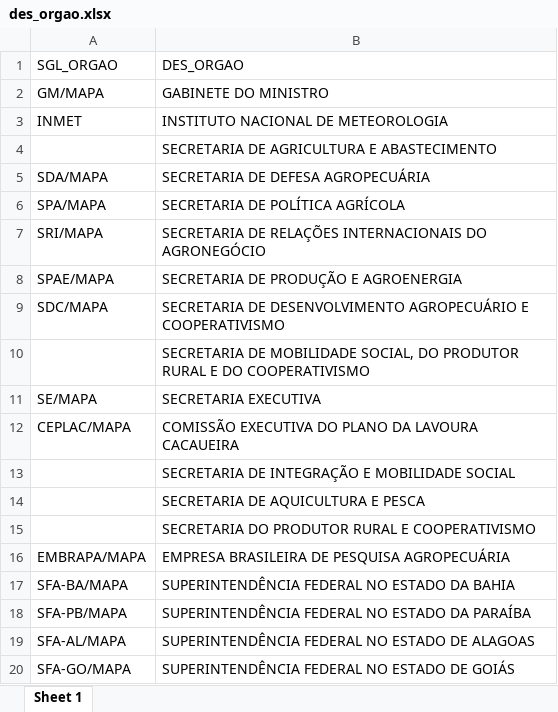
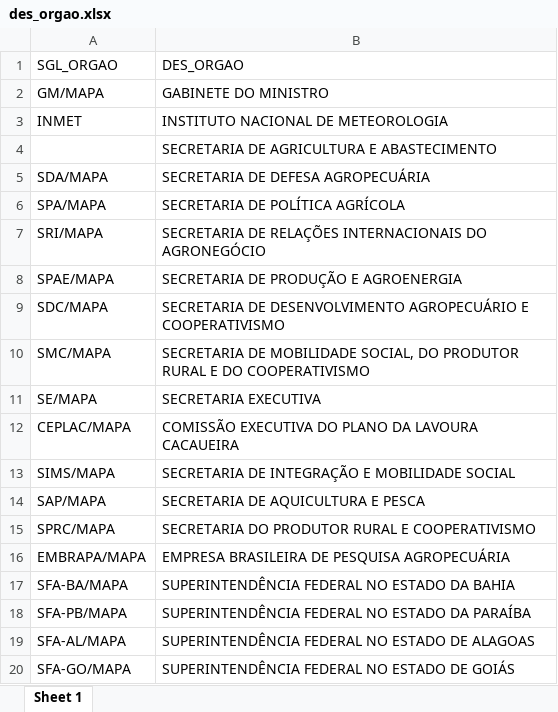
Before and after one commit to projdiario/projdiario, an Excel workbook: R/rDOU/inst/extdata/des_orgao.xlsx, sheet Sheet 1, drawn as a sheet; only a part is shown; values as stored, in another font and other column widths than the file's, no borders; the diff names each change by its address in the sheet, - before the commit and + after, or states it on an @@ line.

```diff
--- a/R/rDOU/inst/extdata/des_orgao.xlsx (sheet Sheet 1)
+++ b/R/rDOU/inst/extdata/des_orgao.xlsx (sheet Sheet 1)
-A10 (SGL_ORGAO): (empty)
+A10 (SGL_ORGAO): SMC/MAPA
-A13 (SGL_ORGAO): (empty)
+A13 (SGL_ORGAO): SIMS/MAPA
-A14 (SGL_ORGAO): (empty)
+A14 (SGL_ORGAO): SAP/MAPA
-A15 (SGL_ORGAO): (empty)
+A15 (SGL_ORGAO): SPRC/MAPA
```
Also changed, not shown: 10 other files.
